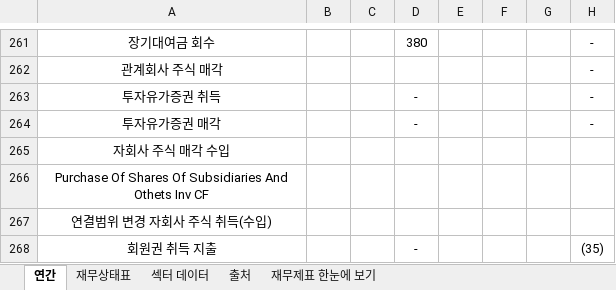
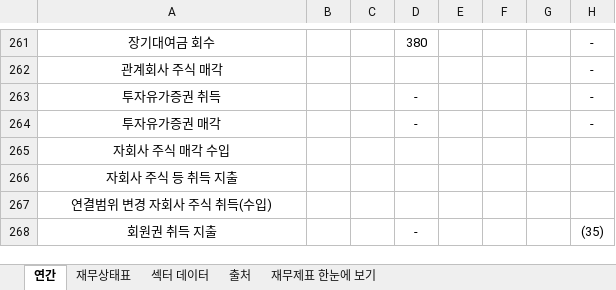
Before and after one commit to minwook1011/earnings-screener, an Excel workbook: docs/data/jp/xlsx/8897.xlsx, sheet 연간, drawn as a sheet; only a part is shown, gaps mark what is left out; values as stored, in another font and other column widths than the file's, no borders; the diff covers the shown part only; the diff names each change by its address in the sheet, - before the commit and + after, or states it on an @@ line.

```diff
--- a/docs/data/jp/xlsx/8897.xlsx (sheet 연간)
+++ b/docs/data/jp/xlsx/8897.xlsx (sheet 연간)
-A266: Purchase Of Shares Of Subsidiaries And Othets Inv CF
+A266: 자회사 주식 등 취득 지출
```
Also changed, not shown: 13 edited cells elsewhere in this sheet, sheet 재무제표 한눈에 보기, sheet 재무상태표, docs/data/jp/xlsx/6333.xlsx, 2 other files.
